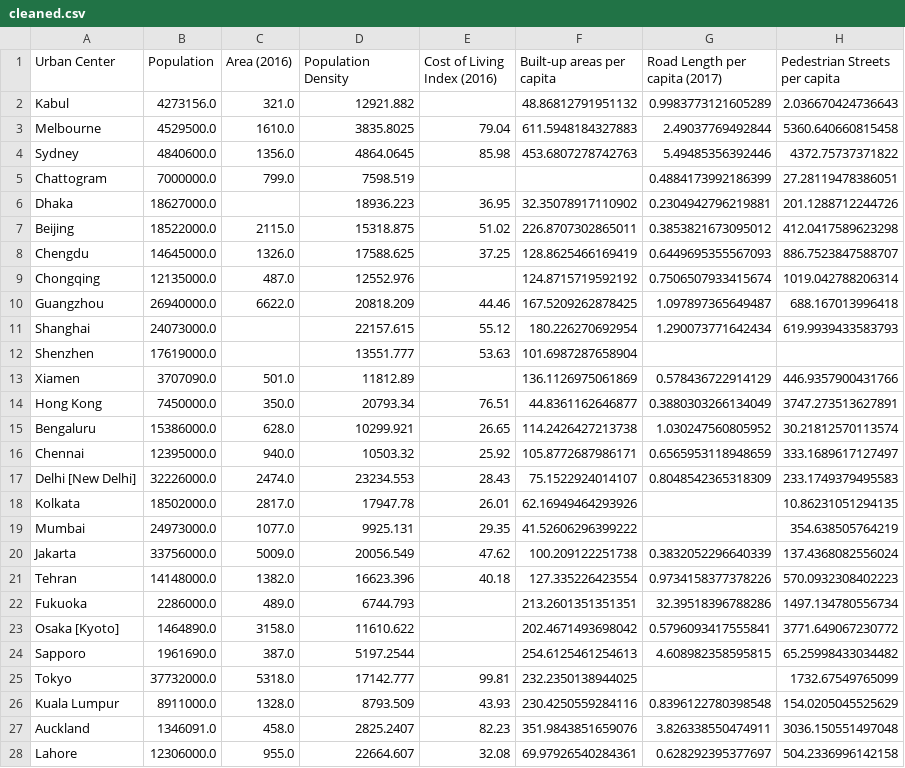
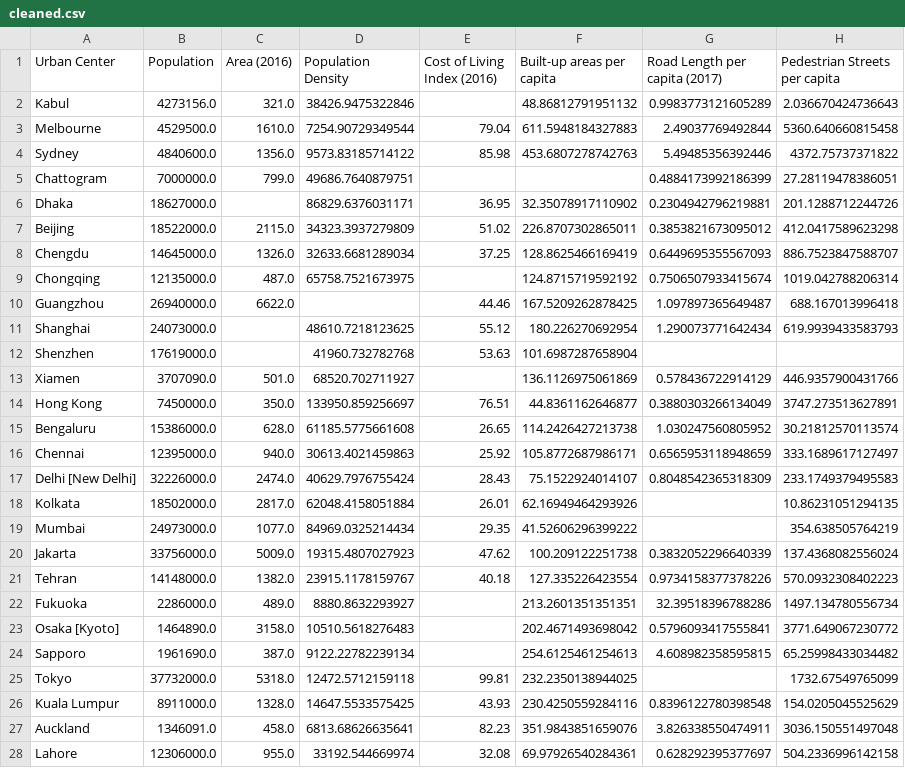
Before and after one commit to xxiaoxierr/Data-Science-Project-1, a CSV file: cleaned.csv, drawn as a sheet; only a part is shown; the diff covers the shown part only; the diff names each change by its address in the sheet, - before the commit and + after, or states it on an @@ line.

Commit message:
reworked-cleaned-csv-files-starting-draft-for-data-product

```diff
--- a/cleaned.csv
+++ b/cleaned.csv
-D2 (Population Density): 12921.882
+D2 (Population Density): 38426.9475322846
-D3 (Population Density): 3835.8025
+D3 (Population Density): 7254.90729349544
-D4 (Population Density): 4864.0645
+D4 (Population Density): 9573.83185714122
-D5 (Population Density): 7598.519
+D5 (Population Density): 49686.7640879751
-D6 (Population Density): 18936.223
+D6 (Population Density): 86829.6376031171
-D7 (Population Density): 15318.875
+D7 (Population Density): 34323.3937279809
-D8 (Population Density): 17588.625
+D8 (Population Density): 32633.6681289034
-D9 (Population Density): 12552.976
+D9 (Population Density): 65758.7521673975
-D10 (Population Density): 20818.209
+D10 (Population Density): (empty)
-D11 (Population Density): 22157.615
+D11 (Population Density): 48610.7218123625
-D12 (Population Density): 13551.777
+D12 (Population Density): 41960.732782768
-D13 (Population Density): 11812.89
+D13 (Population Density): 68520.702711927
-D14 (Population Density): 20793.34
+D14 (Population Density): 133950.859256697
-D15 (Population Density): 10299.921
+D15 (Population Density): 61185.5775661608
-D16 (Population Density): 10503.32
+D16 (Population Density): 30613.4021459863
-D17 (Population Density): 23234.553
+D17 (Population Density): 40629.7976755424
-D18 (Population Density): 17947.78
+D18 (Population Density): 62048.4158051884
-D19 (Population Density): 9925.131
+D19 (Population Density): 84969.0325214434
-D20 (Population Density): 20056.549
+D20 (Population Density): 19315.4807027923
-D21 (Population Density): 16623.396
+D21 (Population Density): 23915.1178159767
-D22 (Population Density): 6744.793
+D22 (Population Density): 8880.8632293927
-D23 (Population Density): 11610.622
+D23 (Population Density): 10510.5618276483
-D24 (Population Density): 5197.2544
+D24 (Population Density): 9122.22782239134
-D25 (Population Density): 17142.777
+D25 (Population Density): 12472.5712159118
-D26 (Population Density): 8793.509
+D26 (Population Density): 14647.5533575425
-D27 (Population Density): 2825.2407
+D27 (Population Density): 6813.68626635641
-D28 (Population Density): 22664.607
+D28 (Population Density): 33192.544669974
```
Also changed, not shown: 36 edited cells elsewhere in this file, 2 other files.
